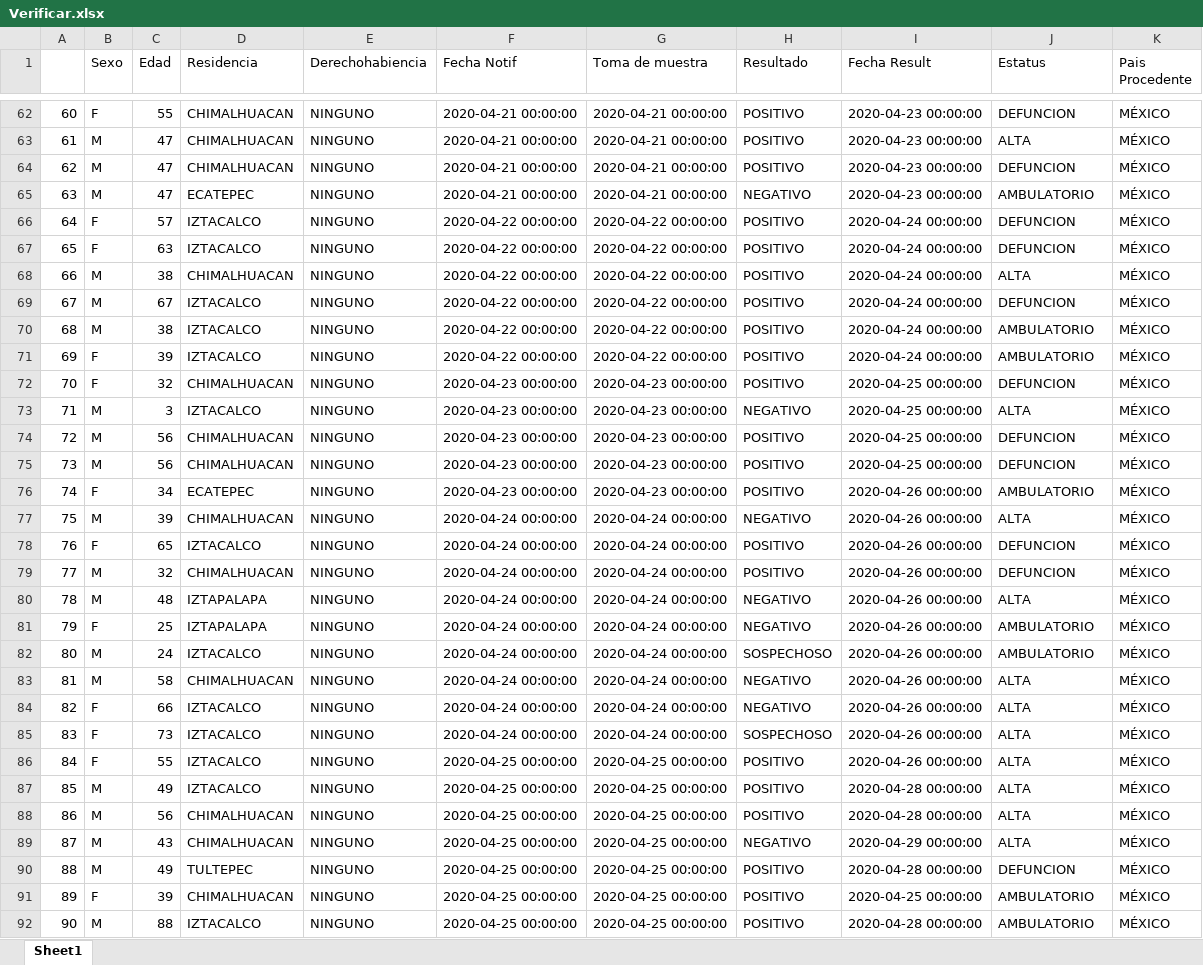
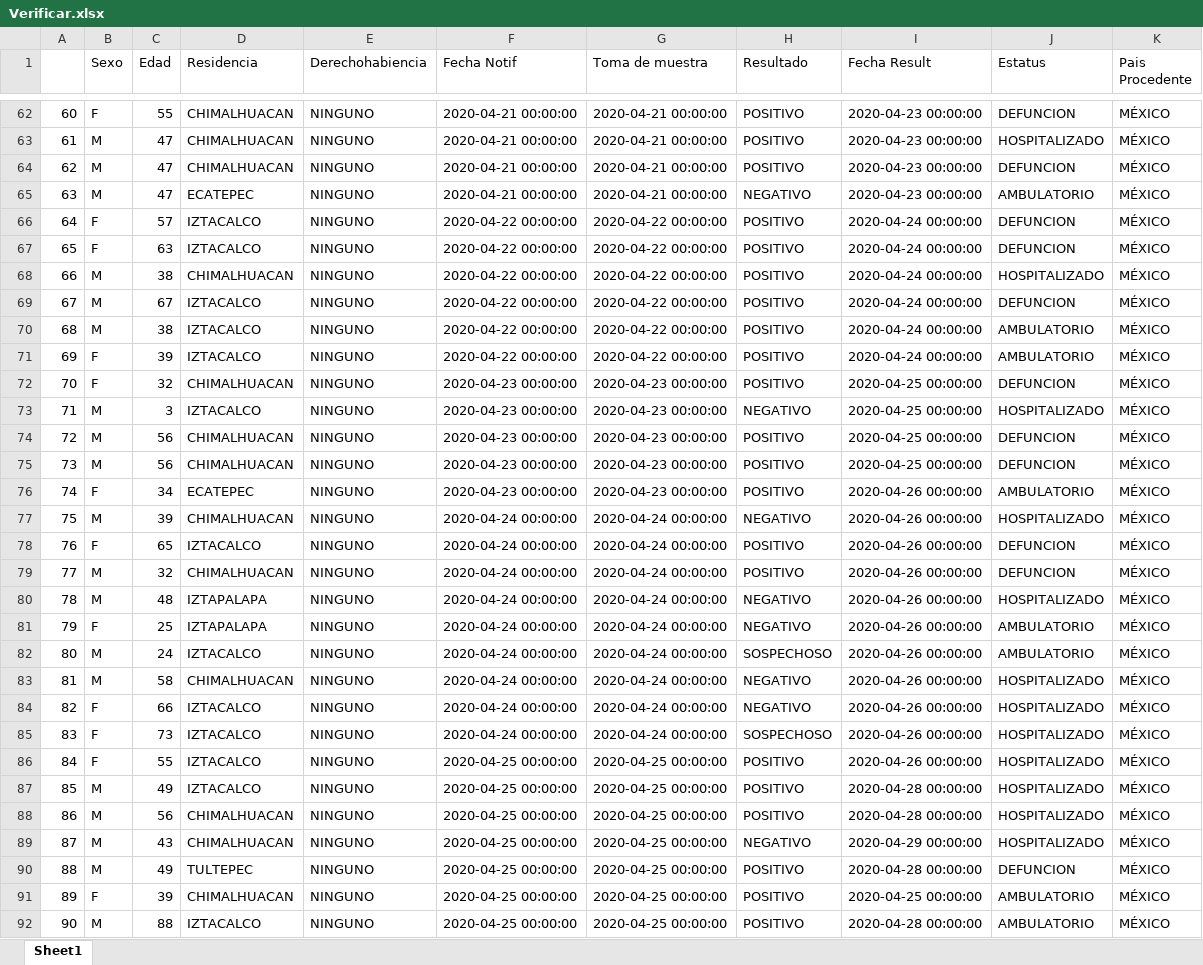
Before and after one commit to MrJuancho/Covid19-Data-Analysis, an Excel workbook: Verificar.xlsx, sheet Sheet1, drawn as a sheet; only a part is shown, gaps mark what is left out; values as stored, in another font and other column widths than the file's, no cell formats; the diff covers the shown part only; the diff names each change by its address in the sheet, - before the commit and + after, or states it on an @@ line.

```diff
--- a/Verificar.xlsx (sheet Sheet1)
+++ b/Verificar.xlsx (sheet Sheet1)
-J63 (Estatus): ALTA
+J63 (Estatus): HOSPITALIZADO
-J68 (Estatus): ALTA
+J68 (Estatus): HOSPITALIZADO
-J73 (Estatus): ALTA
+J73 (Estatus): HOSPITALIZADO
-J77 (Estatus): ALTA
+J77 (Estatus): HOSPITALIZADO
-J80 (Estatus): ALTA
+J80 (Estatus): HOSPITALIZADO
-J83:J89 (Estatus): ALTA
+J83:J89 (Estatus): HOSPITALIZADO
```
Also changed, not shown: 342 edited cells elsewhere in this sheet, cell formats, 9 other files.
